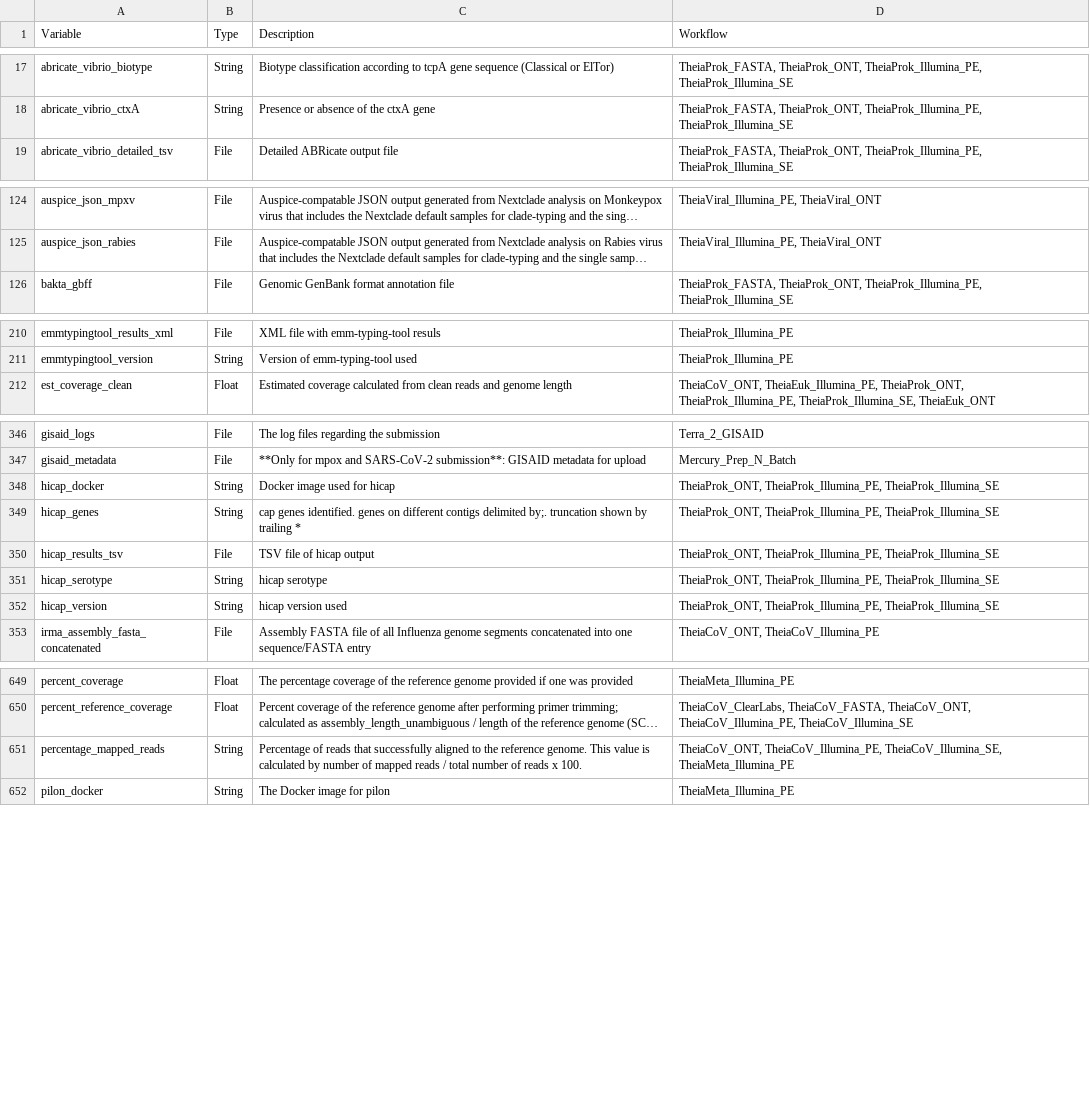
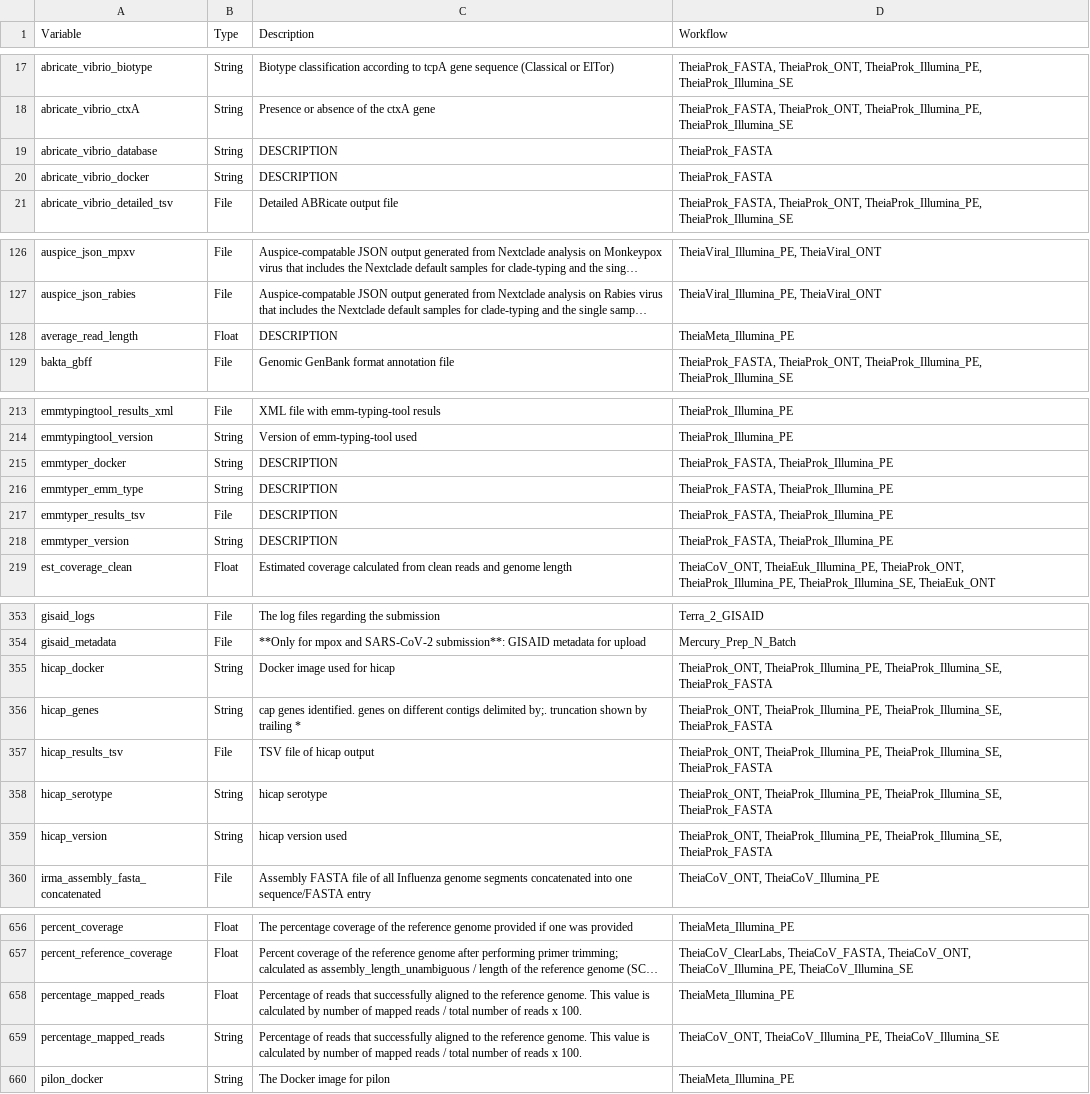
Before and after one commit to theiagen/public_health_bioinformatics, a TSV file: docs/assets/tables/all_outputs.tsv, drawn as a sheet; only a part is shown, gaps mark what is left out; long unchanged cells end in …; addresses are those after the commit; the diff covers the shown part only; the diff names each change by its address in the sheet, - before the commit and + after, or states it on an @@ line.

```diff
--- a/docs/assets/tables/all_outputs.tsv
+++ b/docs/assets/tables/all_outputs.tsv
+row 19: abricate_vibrio_database | String | DESCRIPTION | TheiaProk_FASTA
+row 20: abricate_vibrio_docker | String | DESCRIPTION | TheiaProk_FASTA
+row 128: average_read_length | Float | DESCRIPTION | TheiaMeta_Illumina_PE
+row 215: emmtyper_docker | String | DESCRIPTION | TheiaProk_FASTA, TheiaProk_Illumina_PE
+row 216: emmtyper_emm_type | String | DESCRIPTION | TheiaProk_FASTA, TheiaProk_Illumina_PE
+row 217: emmtyper_results_tsv | File | DESCRIPTION | TheiaProk_FASTA, TheiaProk_Illumina_PE
+row 218: emmtyper_version | String | DESCRIPTION | TheiaProk_FASTA, TheiaProk_Illumina_PE
-D355:D359 (Workflow): TheiaProk_ONT, TheiaProk_Illumina_PE, TheiaProk_Illumina_SE
+D355:D359 (Workflow): TheiaProk_ONT, TheiaProk_Illumina_PE, TheiaProk_Illumina_SE, TheiaProk_FASTA
+row 658: percentage_mapped_reads | Float | Percentage of reads that successfully aligned to the reference genome. This value is calculated by number of mapped reads / total number of reads x 100. | TheiaMeta_Illumina_PE
-D659 (Workflow): TheiaCoV_ONT, TheiaCoV_Illumina_PE, TheiaCoV_Illumina_SE, TheiaMeta_Illumina_PE
+D659 (Workflow): TheiaCoV_ONT, TheiaCoV_Illumina_PE, TheiaCoV_Illumina_SE
```
Also changed, not shown: 7 edited cells elsewhere in this file, docs/assets/tables/all_inputs.tsv, 1 other file.
